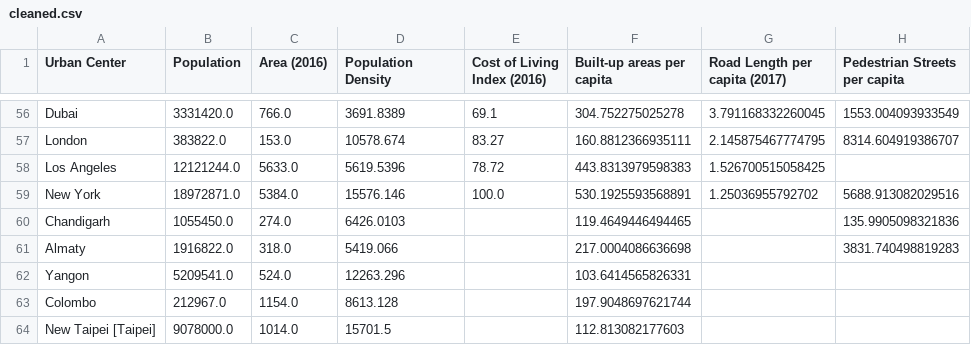
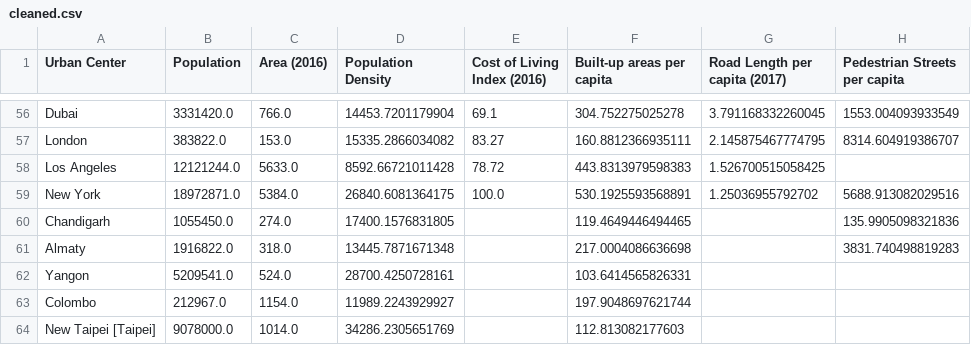
Before and after one commit to xxiaoxierr/Data-Science-Project-1, a CSV file: cleaned.csv, drawn as a sheet; only a part is shown, gaps mark what is left out; the diff covers the shown part only; the diff names each change by its address in the sheet, - before the commit and + after, or states it on an @@ line.

```diff
--- a/cleaned.csv
+++ b/cleaned.csv
-D56 (Population Density): 3691.8389
+D56 (Population Density): 14453.7201179904
-D57 (Population Density): 10578.674
+D57 (Population Density): 15335.2866034082
-D58 (Population Density): 5619.5396
+D58 (Population Density): 8592.66721011428
-D59 (Population Density): 15576.146
+D59 (Population Density): 26840.6081364175
-D60 (Population Density): 6426.0103
+D60 (Population Density): 17400.1576831805
-D61 (Population Density): 5419.066
+D61 (Population Density): 13445.7871671348
-D62 (Population Density): 12263.296
+D62 (Population Density): 28700.4250728161
-D63 (Population Density): 8613.128
+D63 (Population Density): 11989.2243929927
-D64 (Population Density): 15701.5
+D64 (Population Density): 34286.2305651769
```
Also changed, not shown: 54 edited cells elsewhere in this file, 2 other files.
